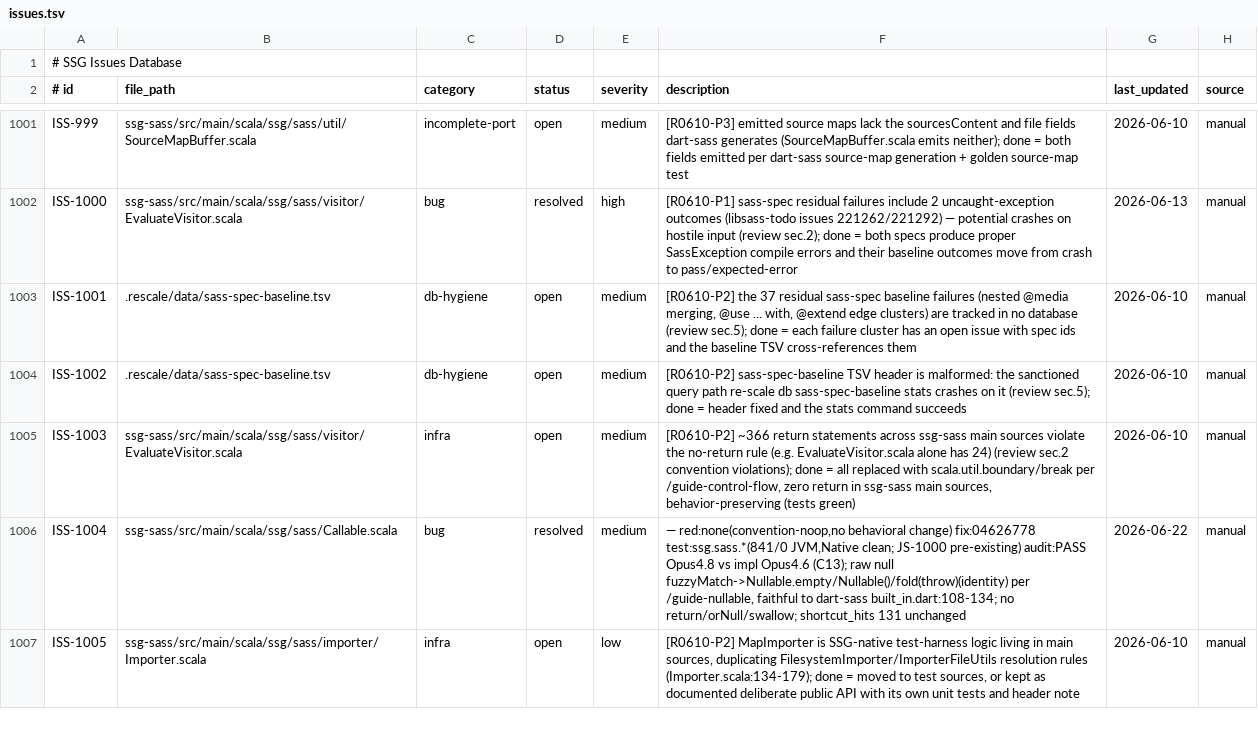
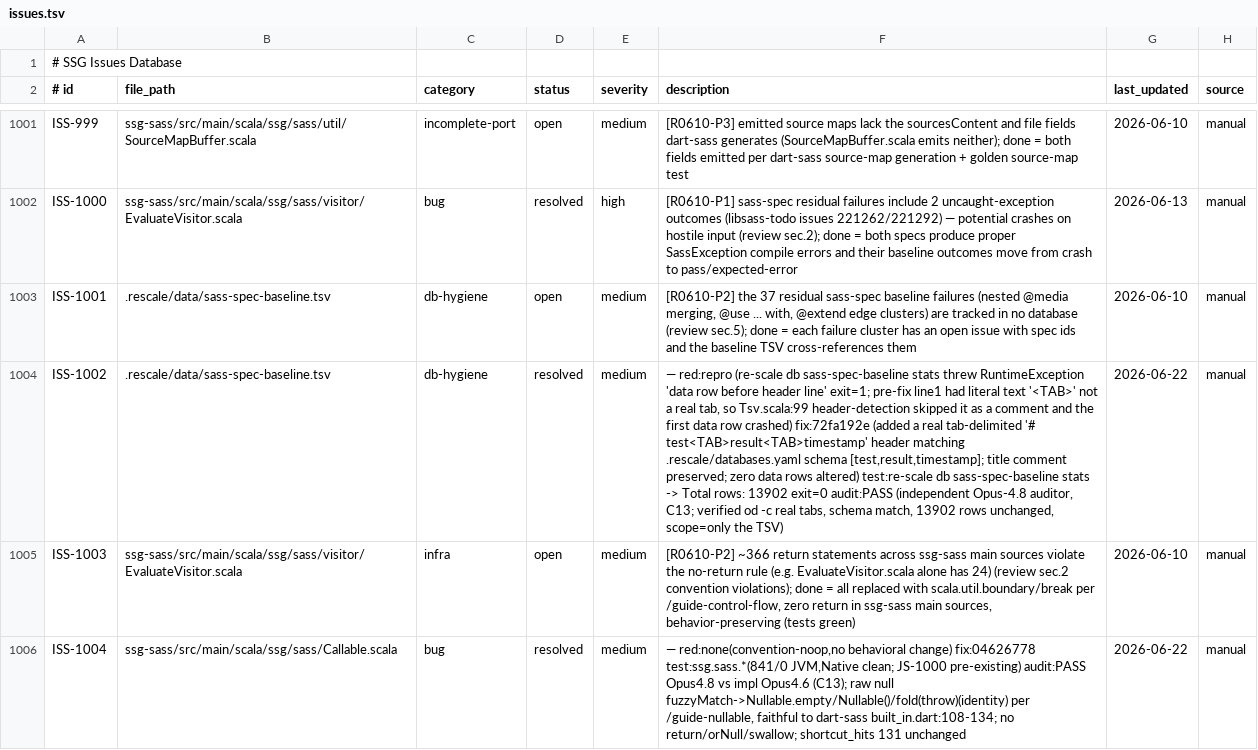
Before and after one commit to kubuszok/ssg, a TSV file: .rescale/data/issues.tsv, drawn as a sheet; only a part is shown, gaps mark what is left out; the shorter side is filled out with more unchanged rows; the diff names each change by its address in the sheet, - before the commit and + after, or states it on an @@ line.

Commit message:
campaign: ISS-1002 resolved (sass-spec-baseline header fix, stats restored; auditor PASS)

```diff
--- a/.rescale/data/issues.tsv
+++ b/.rescale/data/issues.tsv
-D1004 (status): open
+D1004 (status): resolved
-F1004 (description): [R0610-P2] sass-spec-baseline TSV header is malformed: the sanctioned query path re-scale db sass-spec-baseline stats crashes on it (review sec.5); done = header fixed and the stats command succeeds
+F1004 (description): — red:repro (re-scale db sass-spec-baseline stats threw RuntimeException 'data row before header line' exit=1; pre-fix line1 had literal text '<TAB>' not a real tab, so Tsv.scala:99 header-detection skipped it as a comment and the first data row crashed) fix:72fa192e (added a real tab-delimited '# test<TAB>result<TAB>timestamp' header matching .rescale/databases.yaml schema [test,result,timestamp]; title comment preserved; zero data rows altered) test:re-scale db sass-spec-baseline stats -> Total rows: 13902 exit=0 audit:PASS (independent Opus-4.8 auditor, C13; verified od -c real tabs, schema match, 13902 rows unchanged, scope=only the TSV)
-G1004 (last_updated): 2026-06-10
+G1004 (last_updated): 2026-06-22
```
Also changed, not shown: 1 other file.
